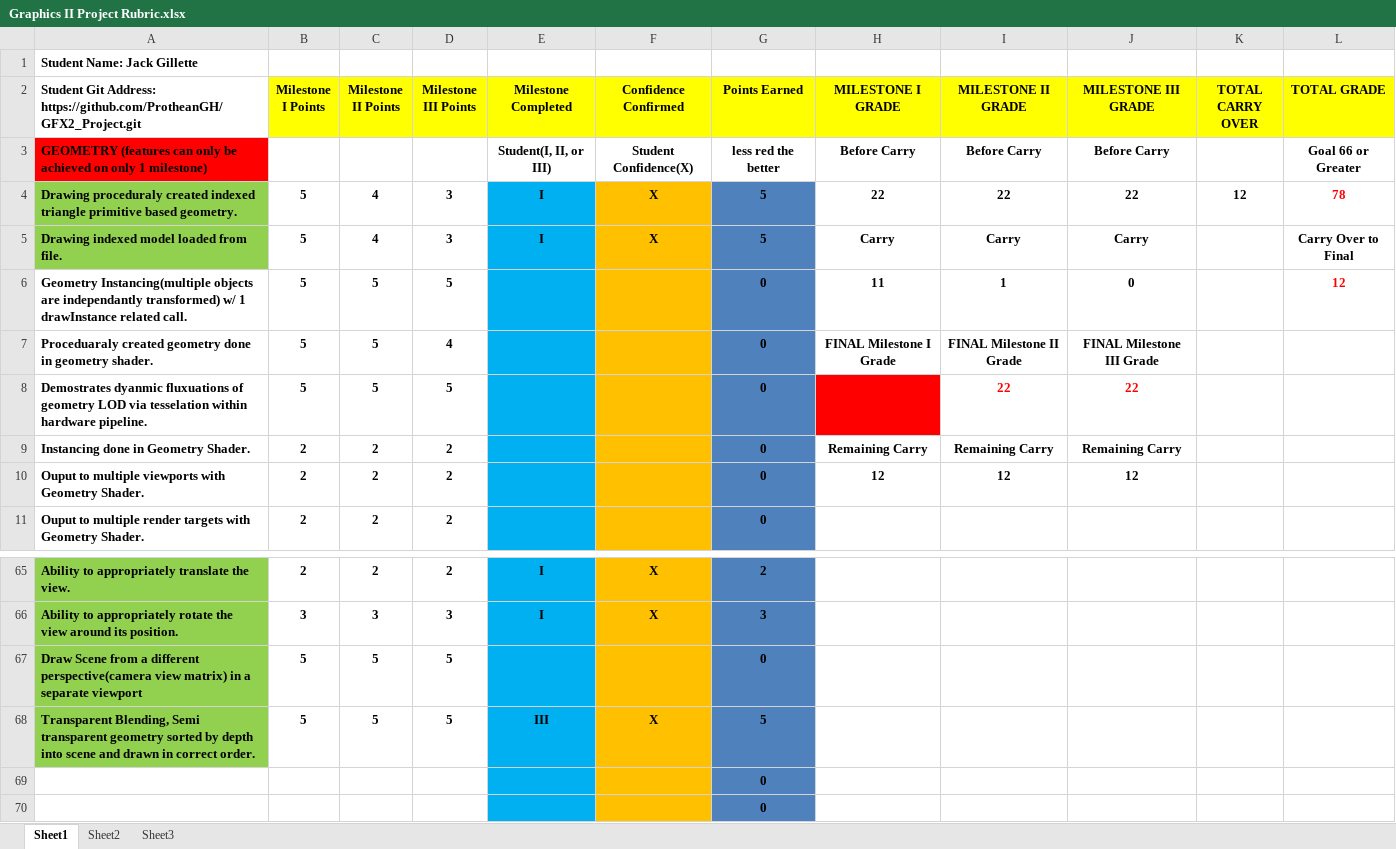
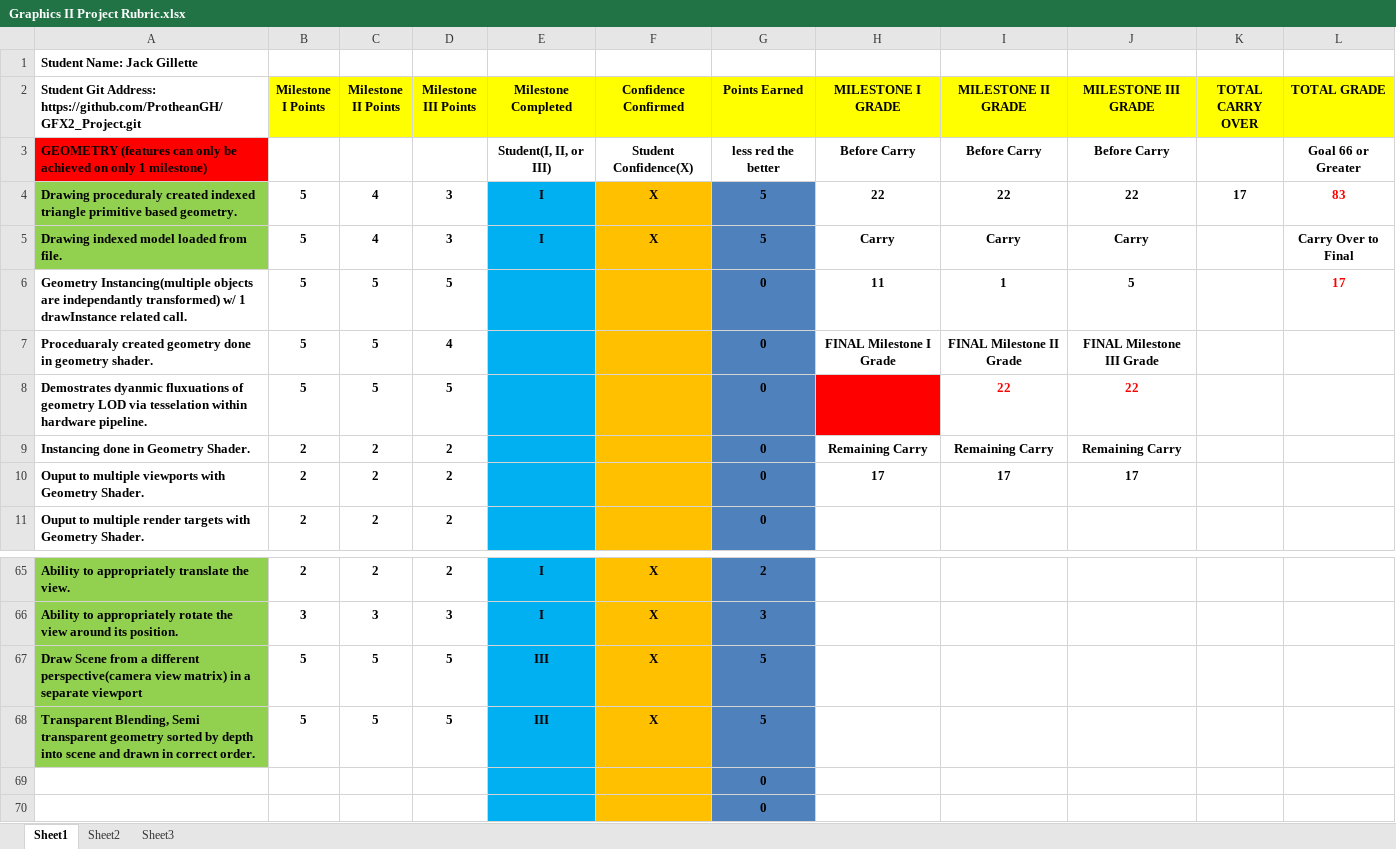
Before and after one commit to ProtheanGH/GFX2_Project, an Excel workbook: Graphics II Project Rubric.xlsx, sheet Sheet1, drawn as a sheet; only a part is shown, gaps mark what is left out; values as stored, in another font and other column widths than the file's, no borders; conditional formats not drawn; the diff names each change by its address in the sheet, - before the commit and + after, or states it on an @@ line.

```diff
--- a/Graphics II Project Rubric.xlsx (sheet Sheet1)
+++ b/Graphics II Project Rubric.xlsx (sheet Sheet1)
-K4 (TOTAL CARRY OVER): 12
+K4 (TOTAL CARRY OVER): 17
-L4 (TOTAL GRADE): 78
+L4 (TOTAL GRADE): 83
-J6 (MILESTONE III GRADE): 0
+J6 (MILESTONE III GRADE): 5
-L6 (TOTAL GRADE): 12
+L6 (TOTAL GRADE): 17
-H10 (MILESTONE I GRADE): 12
+H10 (MILESTONE I GRADE): 17
-I10 (MILESTONE II GRADE): 12
+I10 (MILESTONE II GRADE): 17
-J10 (MILESTONE III GRADE): 12
+J10 (MILESTONE III GRADE): 17
-E67 (Milestone Completed): (empty)
+E67 (Milestone Completed): III
-F67 (Confidence Confirmed): (empty)
+F67 (Confidence Confirmed): X
-G67 (Points Earned): 0
+G67 (Points Earned): 5
```
Also changed, not shown: 3 other files.
